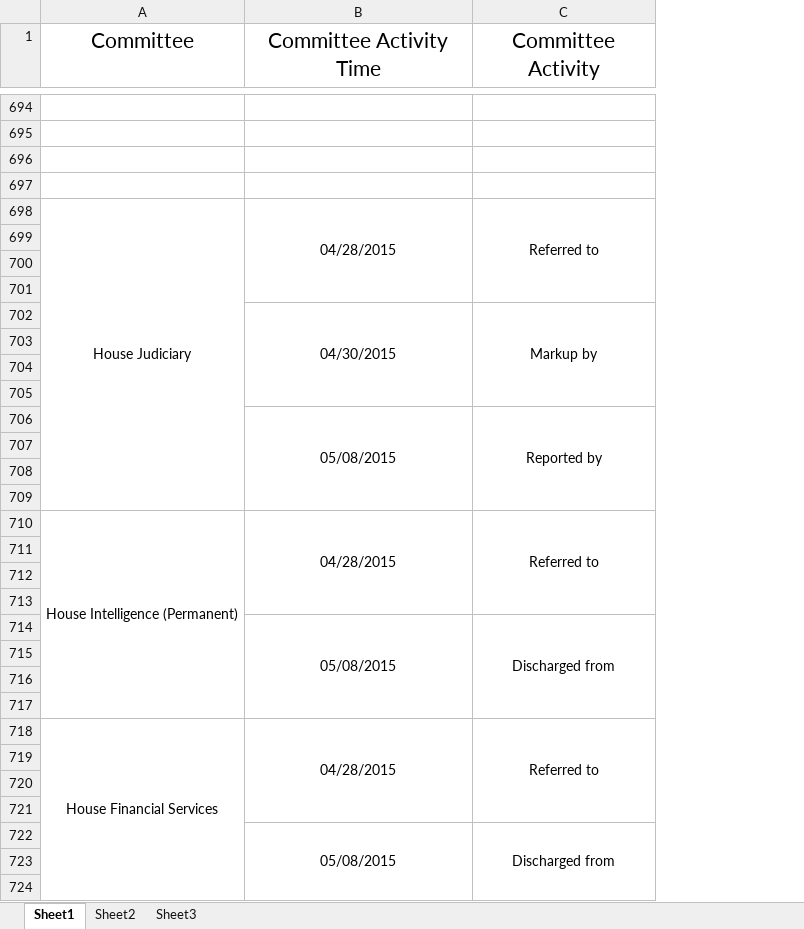
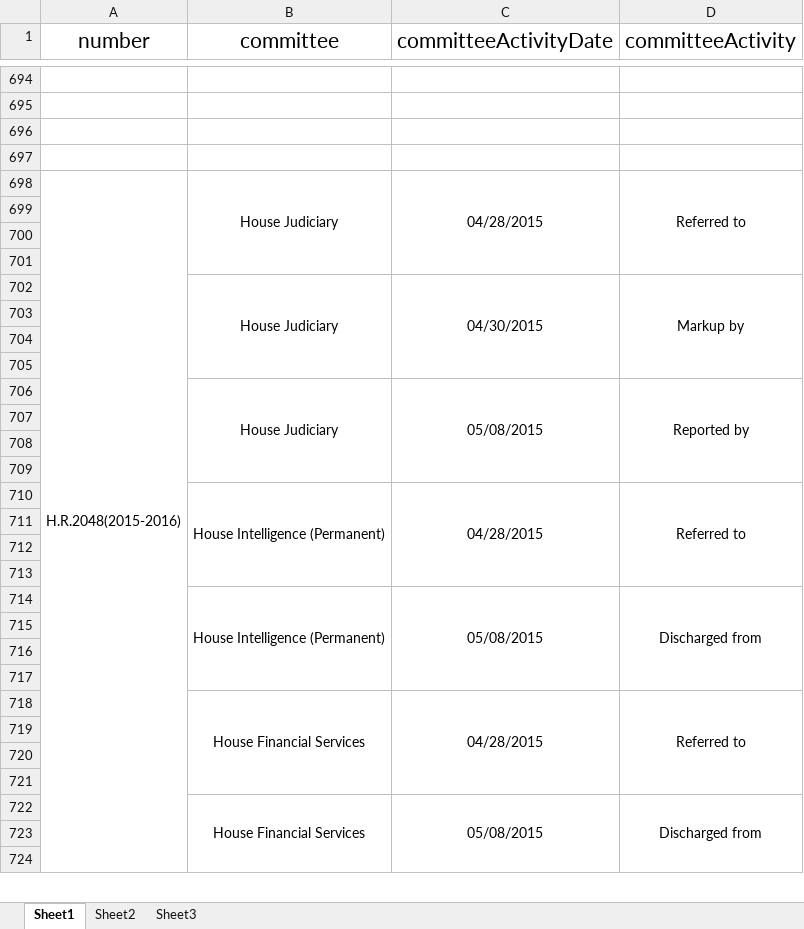
Before and after one commit to a896853205/safety-legislation-database, an Excel workbook: src/excel/committee-activity.xlsx, sheet Sheet1, drawn as a sheet; only a part is shown, gaps mark what is left out; values as stored, in another font and other column widths than the file's, no borders; removed rows and columns are numbered as before the commit, all else as after; the diff covers the shown part only; the diff names each change by its address in the sheet, - before the commit and + after, or states it on an @@ line.

```diff
--- a/src/excel/committee-activity.xlsx (sheet Sheet1)
+++ b/src/excel/committee-activity.xlsx (sheet Sheet1)
+column A (number), row 698: H.R.2048(2015-2016)
-B1: Committee
+B1: committee
-C1: Committee Activity Time
+C1: committeeActivityDate
-D1: Committee Activity
+D1: committeeActivity
-A698:A709 merged
+B698:B701 merged
-B702 (committee): (empty)
+B702 (committee): House Judiciary
+B702:B705 merged
-B706 (committee): (empty)
+B706 (committee): House Judiciary
+B706:B709 merged
-A710:A717 merged
+B710:B713 merged
-B714 (committee): (empty)
+B714 (committee): House Intelligence (Permanent)
+B714:B717 merged
-A718:A726 merged
+B718:B721 merged
-B722 (committee): (empty)
+B722 (committee): House Financial Services
+B722:B726 merged
```
Also changed, not shown: 2 added rows, 6 removed rows, 32 edited cells, cell formats and merged cells elsewhere in this sheet, 2 other files.
